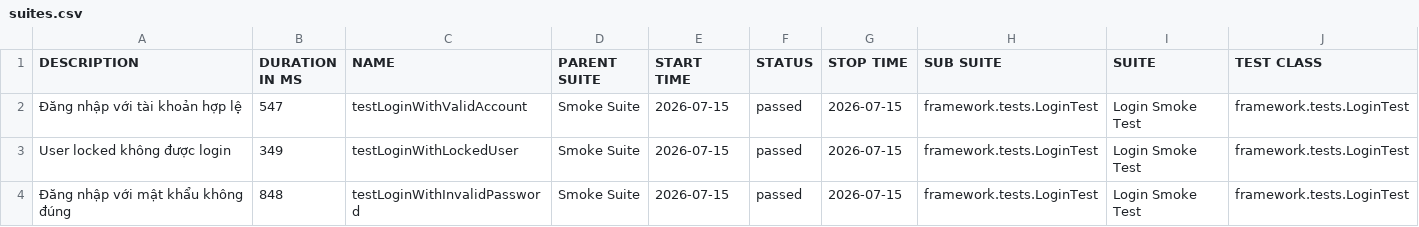
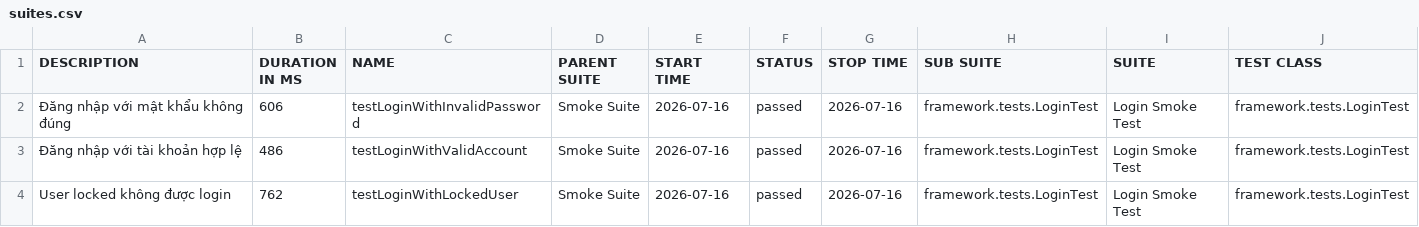
Before and after one commit to maiphun1412/KTPM_B11_NguyenThiPhuongMai_1150080146_CNPM2, a CSV file: data/suites.csv, drawn as a sheet; only a part is shown; removed rows and columns are numbered as before the commit, all else as after; rows hold the shown columns only; the diff names each change by its address in the sheet, - before the commit and + after, or states it on an @@ line.

```diff
--- a/data/suites.csv
+++ b/data/suites.csv
+row 2: Đăng nhập với mật khẩu không đúng | 606 | testLoginWithInvalidPassword | Smoke Suite | 2026-07-16 | passed | 2026-07-16 | framework.tests.LoginTest | Login Smoke Test | framework.tests.LoginTest
-B3 (DURATION IN MS): 547
+B3 (DURATION IN MS): 486
-E3:E4 (START TIME): 2026-07-15
+E3:E4 (START TIME): 2026-07-16
-G3:G4 (STOP TIME): 2026-07-15
+G3:G4 (STOP TIME): 2026-07-16
-B4 (DURATION IN MS): 349
+B4 (DURATION IN MS): 762
-row 4: Đăng nhập với mật khẩu không đúng | 848 | testLoginWithInvalidPassword | Smoke Suite | 2026-07-15 | passed | 2026-07-15 | framework.tests.LoginTest | Login Smoke Test | framework.tests.LoginTest
```
Also changed, not shown: 34 other files.
